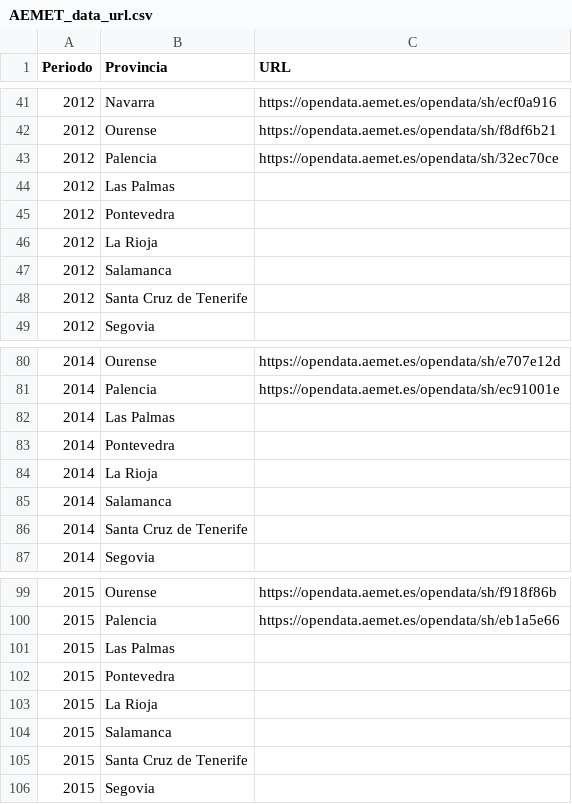
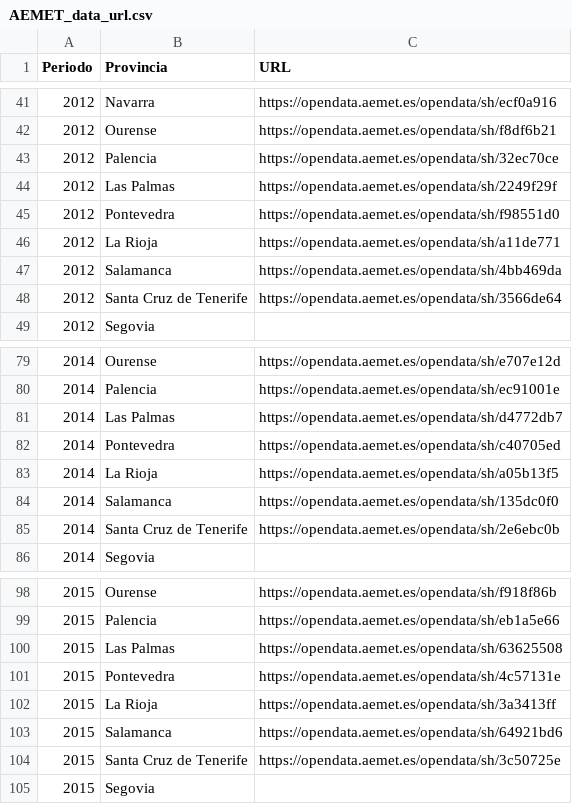
Before and after one commit to beatrizamonestares/Cambio_climatico_y_ECV, a CSV file: INPUT/AEMET_data_url.csv, drawn as a sheet; only a part is shown, gaps mark what is left out; the diff covers the shown part only.

```diff
--- a/INPUT/AEMET_data_url.csv
+++ b/INPUT/AEMET_data_url.csv
@@ -44,5 +44,5 @@ Periodo, Provincia, URL
-2012, Las Palmas,
-2012, Pontevedra,
-2012, La Rioja,
-2012, Salamanca,
-2012, Santa Cruz de Tenerife,
+2012,Las Palmas,"https://opendata.aemet.es/opendata/sh/2249f29f"
+2012,Pontevedra,"https://opendata.aemet.es/opendata/sh/f98551d0"
+2012,La Rioja,"https://opendata.aemet.es/opendata/sh/a11de771"
+2012,Salamanca,"https://opendata.aemet.es/opendata/sh/4bb469da"
+2012,Santa Cruz de Tenerife,"https://opendata.aemet.es/opendata/sh/3566de64"
@@ -82,5 +82,5 @@ Periodo, Provincia, URL
-2014, Las Palmas,
-2014, Pontevedra,
-2014, La Rioja,
-2014, Salamanca,
-2014, Santa Cruz de Tenerife,
+2014,Las Palmas,"https://opendata.aemet.es/opendata/sh/d4772db7"
+2014,Pontevedra,"https://opendata.aemet.es/opendata/sh/c40705ed"
+2014,La Rioja,"https://opendata.aemet.es/opendata/sh/a05b13f5"
+2014,Salamanca,"https://opendata.aemet.es/opendata/sh/135dc0f0"
+2014,Santa Cruz de Tenerife,"https://opendata.aemet.es/opendata/sh/2e6ebc0b"
@@ -101,5 +101,5 @@ Periodo, Provincia, URL
-2015, Las Palmas,
-2015, Pontevedra,
-2015, La Rioja,
-2015, Salamanca,
-2015, Santa Cruz de Tenerife,
+2015,Las Palmas,"https://opendata.aemet.es/opendata/sh/63625508"
+2015,Pontevedra,"https://opendata.aemet.es/opendata/sh/4c57131e"
+2015,La Rioja,"https://opendata.aemet.es/opendata/sh/3a3413ff"
+2015,Salamanca,"https://opendata.aemet.es/opendata/sh/64921bd6"
+2015,Santa Cruz de Tenerife,"https://opendata.aemet.es/opendata/sh/3c50725e"
```
Also changed, not shown: 1 removed row and 36 edited cells elsewhere in this file.
